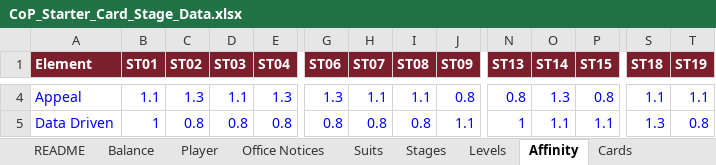
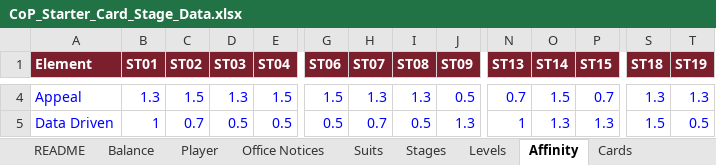
Before and after one commit to Lotusmonogatari/CoP-Deckbuilder, an Excel workbook: design/CoP_Starter_Card_Stage_Data.xlsx, sheet Affinity, drawn as a sheet; only a part is shown, gaps mark what is left out; values as stored, in another font and other column widths than the file's, no borders; the diff covers the shown part only; the diff names each change by its address in the sheet, - before the commit and + after, or states it on an @@ line.

```diff
--- a/design/CoP_Starter_Card_Stage_Data.xlsx (sheet Affinity)
+++ b/design/CoP_Starter_Card_Stage_Data.xlsx (sheet Affinity)
-B4 (ST01): 1.1
+B4 (ST01): 1.3
-C4 (ST02): 1.3
+C4 (ST02): 1.5
-D4 (ST03): 1.1
+D4 (ST03): 1.3
-E4 (ST04): 1.3
+E4 (ST04): 1.5
-G4 (ST06): 1.3
+G4 (ST06): 1.5
-H4 (ST07): 1.1
+H4 (ST07): 1.3
-I4 (ST08): 1.1
+I4 (ST08): 1.3
-J4 (ST09): 0.8
+J4 (ST09): 0.5
-N4 (ST13): 0.8
+N4 (ST13): 0.7
-O4 (ST14): 1.3
+O4 (ST14): 1.5
-P4 (ST15): 0.8
+P4 (ST15): 0.7
-S4 (ST18): 1.1
+S4 (ST18): 1.3
-T4 (ST19): 1.1
+T4 (ST19): 1.3
-C5 (ST02): 0.8
+C5 (ST02): 0.7
-D5 (ST03): 0.8
+D5 (ST03): 0.5
-E5 (ST04): 0.8
+E5 (ST04): 0.5
-G5 (ST06): 0.8
+G5 (ST06): 0.5
-H5 (ST07): 0.8
+H5 (ST07): 0.7
-I5 (ST08): 0.8
+I5 (ST08): 0.5
-J5 (ST09): 1.1
+J5 (ST09): 1.3
-O5 (ST14): 1.1
+O5 (ST14): 1.3
-P5 (ST15): 1.1
+P5 (ST15): 1.3
-S5 (ST18): 1.3
+S5 (ST18): 1.5
-T5 (ST19): 0.8
+T5 (ST19): 0.5
```
Also changed, not shown: 60 edited cells elsewhere in this sheet, sheet Town Hall Questions, sheet Lobbyist Questions, sheet Opponents, sheet Shop, sheet Flavor Text, sheet Cards, 3 more sheets, other sheet tabs, formulas that keep their value.
